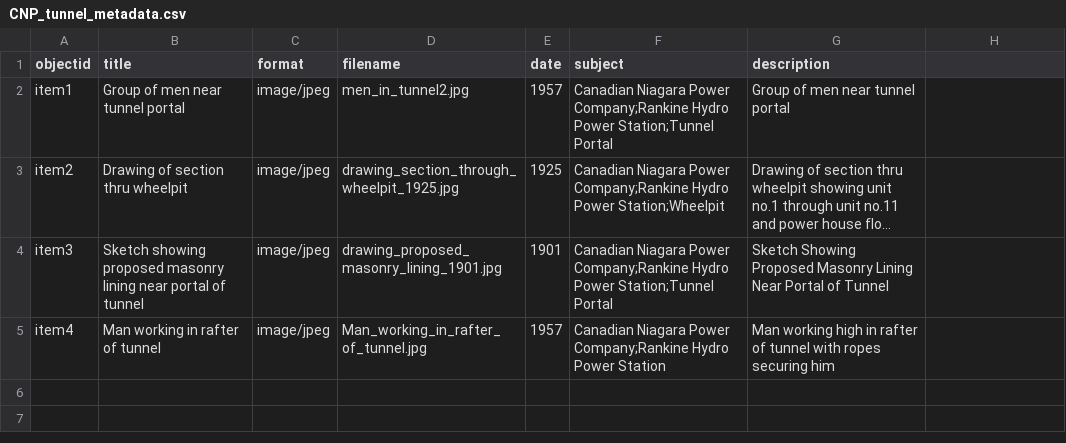
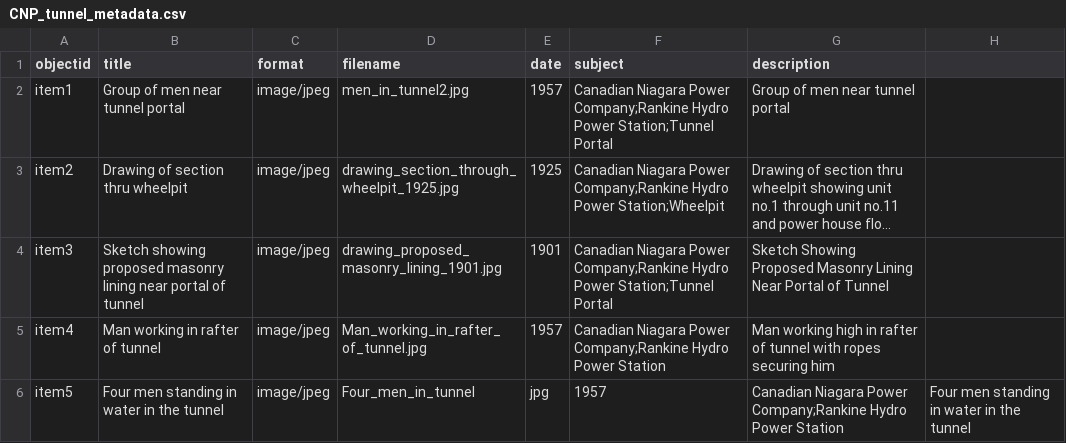
Before and after one commit to chantalcameron/Tailrace_Tunnel, a CSV file: _data/CNP_tunnel_metadata.csv, drawn as a sheet; long unchanged cells end in ….

Commit message:
Update CNP_tunnel_metadata.csv

```diff
--- a/_data/CNP_tunnel_metadata.csv
+++ b/_data/CNP_tunnel_metadata.csv
@@ -5 +5,2 @@ item3,Sketch showing proposed masonry lining near portal of tunnel,image/jpeg,dr
 item4,Man working in rafter of tunnel,image/jpeg,Man_working_in_rafter_of_tunnel.jpg,1957,Canadian Niagara Power Company;Rankine Hydro Power Station,Man working high in rafter of tunnel with ropes securing him
+item5,Four men standing in water in the tunnel,image/jpeg,Four_men_in_tunnel,jpg,1957,Canadian Niagara Power Company;Rankine Hydro Power Station,Four men standing in water in the tunnel
```
